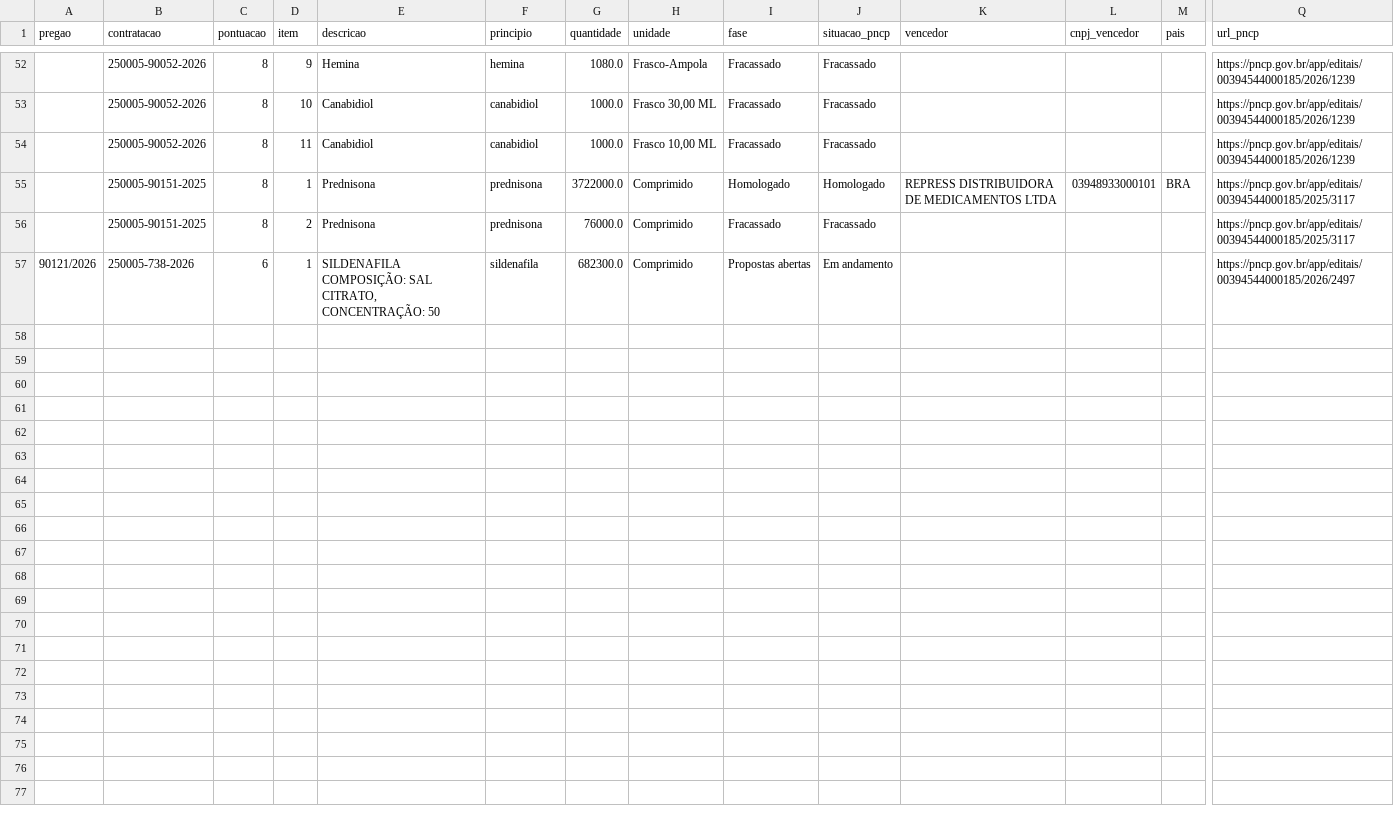
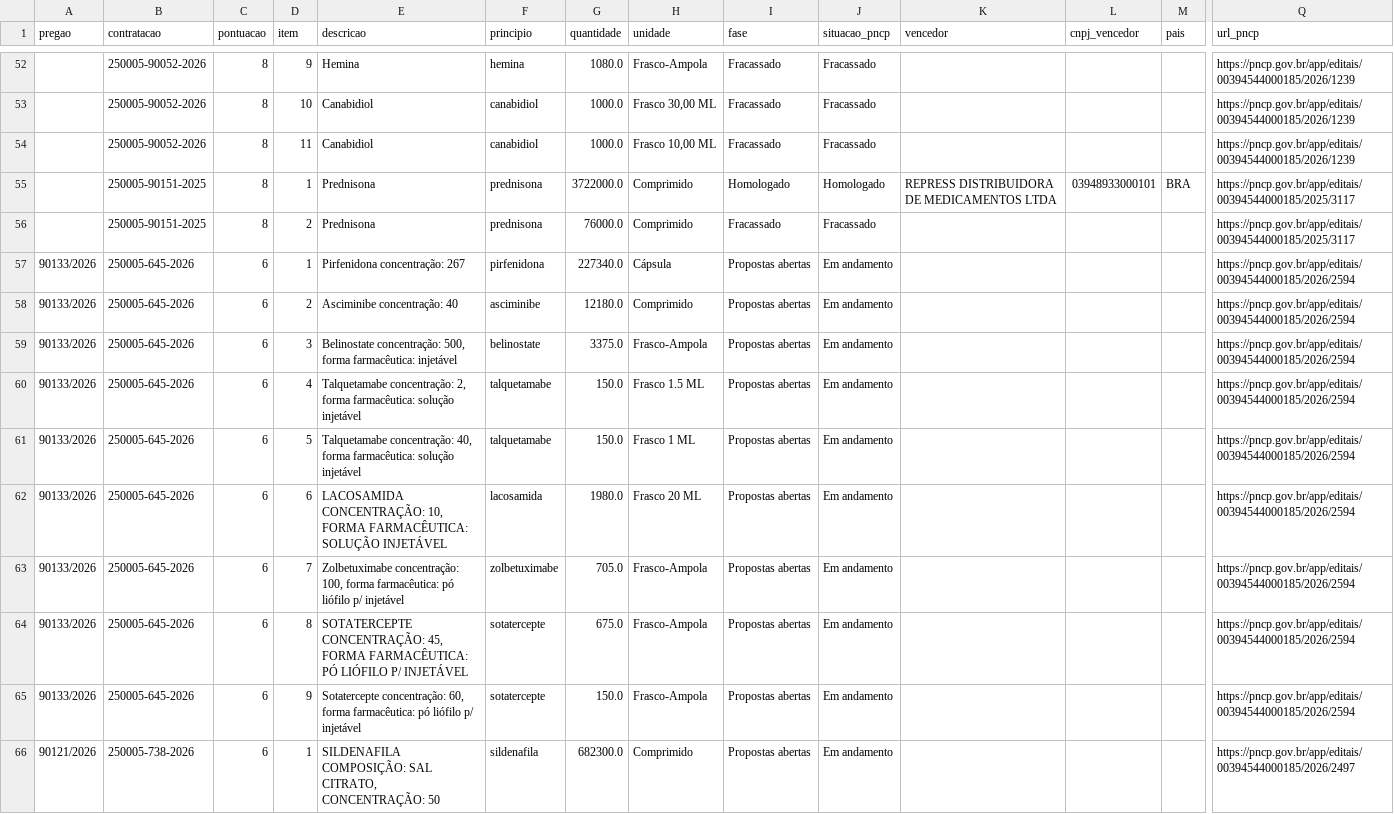
Before and after one commit to g3healthservice/monitor-judicializacao, a CSV file: monitor-licitacoes/saida/licitacoes_itens.csv, drawn as a sheet; only a part is shown, gaps mark what is left out; rows hold the shown columns only; the diff names each change by its address in the sheet, - before the commit and + after, or states it on an @@ line.

```diff
--- a/monitor-licitacoes/saida/licitacoes_itens.csv
+++ b/monitor-licitacoes/saida/licitacoes_itens.csv
+row 57: 90133/2026 | 250005-645-2026 | 6 | 1 | Pirfenidona concentração: 267 | pirfenidona | 227340.0 | Cápsula | Propostas abertas | Em andamento |  |  |  | https://pncp.gov.br/app/editais/00394544000185/2026/2594
+row 58: 90133/2026 | 250005-645-2026 | 6 | 2 | Asciminibe concentração: 40 | asciminibe | 12180.0 | Comprimido | Propostas abertas | Em andamento |  |  |  | https://pncp.gov.br/app/editais/00394544000185/2026/2594
+row 59: 90133/2026 | 250005-645-2026 | 6 | 3 | Belinostate concentração: 500, forma farmacêutica: injetável | belinostate | 3375.0 | Frasco-Ampola | Propostas abertas | Em andamento |  |  |  | https://pncp.gov.br/app/editais/00394544000185/2026/2594
+row 60: 90133/2026 | 250005-645-2026 | 6 | 4 | Talquetamabe concentração: 2, forma farmacêutica: solução injetável | talquetamabe | 150.0 | Frasco 1.5 ML | Propostas abertas | Em andamento |  |  |  | https://pncp.gov.br/app/editais/00394544000185/2026/2594
+row 61: 90133/2026 | 250005-645-2026 | 6 | 5 | Talquetamabe concentração: 40, forma farmacêutica: solução injetável | talquetamabe | 150.0 | Frasco 1 ML | Propostas abertas | Em andamento |  |  |  | https://pncp.gov.br/app/editais/00394544000185/2026/2594
+row 62: 90133/2026 | 250005-645-2026 | 6 | 6 | LACOSAMIDA CONCENTRAÇÃO: 10, FORMA FARMACÊUTICA: SOLUÇÃO INJETÁVEL | lacosamida | 1980.0 | Frasco 20 ML | Propostas abertas | Em andamento |  |  |  | https://pncp.gov.br/app/editais/00394544000185/2026/2594
+row 63: 90133/2026 | 250005-645-2026 | 6 | 7 | Zolbetuximabe concentração: 100, forma farmacêutica: pó liófilo p/ injetável | zolbetuximabe | 705.0 | Frasco-Ampola | Propostas abertas | Em andamento |  |  |  | https://pncp.gov.br/app/editais/00394544000185/2026/2594
+row 64: 90133/2026 | 250005-645-2026 | 6 | 8 | SOTATERCEPTE CONCENTRAÇÃO: 45, FORMA FARMACÊUTICA: PÓ LIÓFILO P/ INJETÁVEL | sotatercepte | 675.0 | Frasco-Ampola | Propostas abertas | Em andamento |  |  |  | https://pncp.gov.br/app/editais/00394544000185/2026/2594
+row 65: 90133/2026 | 250005-645-2026 | 6 | 9 | Sotatercepte concentração: 60, forma farmacêutica: pó liófilo p/ injetável | sotatercepte | 150.0 | Frasco-Ampola | Propostas abertas | Em andamento |  |  |  | https://pncp.gov.br/app/editais/00394544000185/2026/2594
```
Also changed, not shown: monitor-licitacoes/saida/licitacoes_candidatas.csv, monitor-licitacoes/saida/licitacoes_viabilidade.csv, 6 other files.
